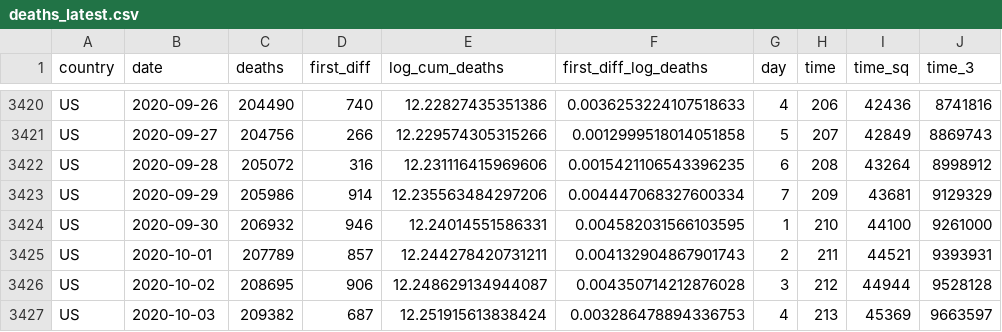
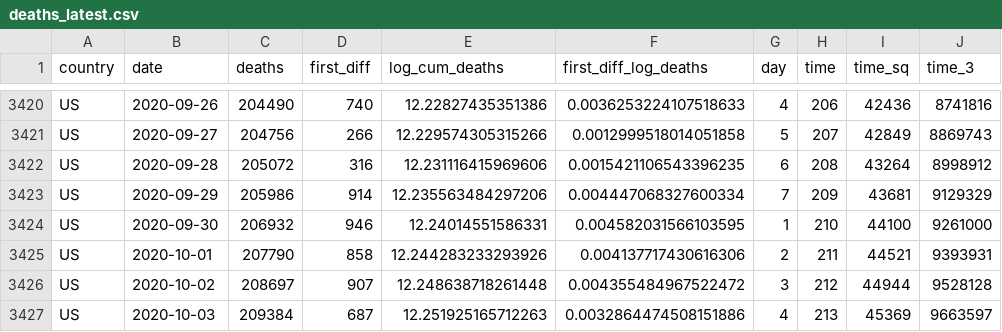
Before and after one commit to joelhay/joelhay.github.io, a CSV file: Daily_Datafiles/deaths_latest.csv, drawn as a sheet; only a part is shown, gaps mark what is left out; the diff names each change by its address in the sheet, - before the commit and + after, or states it on an @@ line.

```diff
--- a/Daily_Datafiles/deaths_latest.csv
+++ b/Daily_Datafiles/deaths_latest.csv
-C3425 (deaths): 207789
+C3425 (deaths): 207790
-D3425 (first_diff): 857
+D3425 (first_diff): 858
-E3425 (log_cum_deaths): 12.244278420731211
+E3425 (log_cum_deaths): 12.244283233293926
-F3425 (first_diff_log_deaths): 0.004132904867901743
+F3425 (first_diff_log_deaths): 0.004137717430616306
-C3426 (deaths): 208695
+C3426 (deaths): 208697
-D3426 (first_diff): 906
+D3426 (first_diff): 907
-E3426 (log_cum_deaths): 12.248629134944087
+E3426 (log_cum_deaths): 12.248638718261448
-F3426 (first_diff_log_deaths): 0.004350714212876028
+F3426 (first_diff_log_deaths): 0.004355484967522472
-C3427 (deaths): 209382
+C3427 (deaths): 209384
-E3427 (log_cum_deaths): 12.251915613838424
+E3427 (log_cum_deaths): 12.251925165712263
-F3427 (first_diff_log_deaths): 0.003286478894336753
+F3427 (first_diff_log_deaths): 0.0032864474508151886
```
Also changed, not shown: Daily_Datafiles/daily_latest.csv, global_cases_100_latest.csv, 10 other files.
